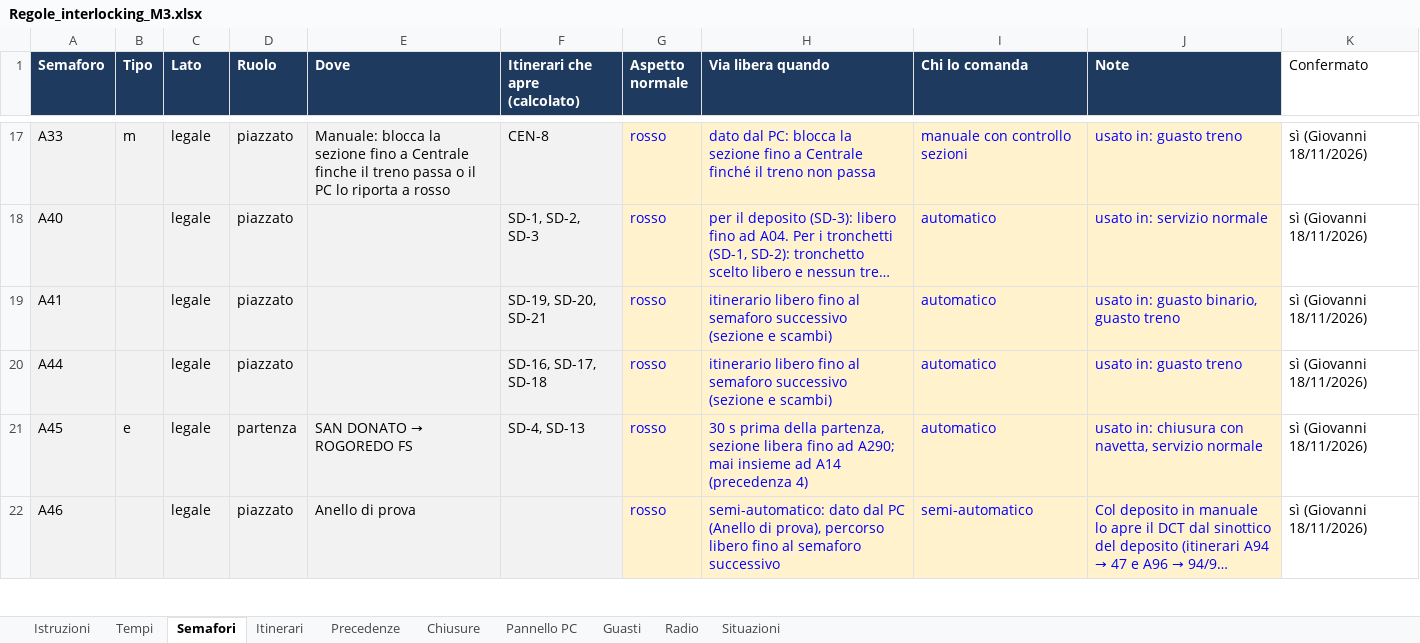
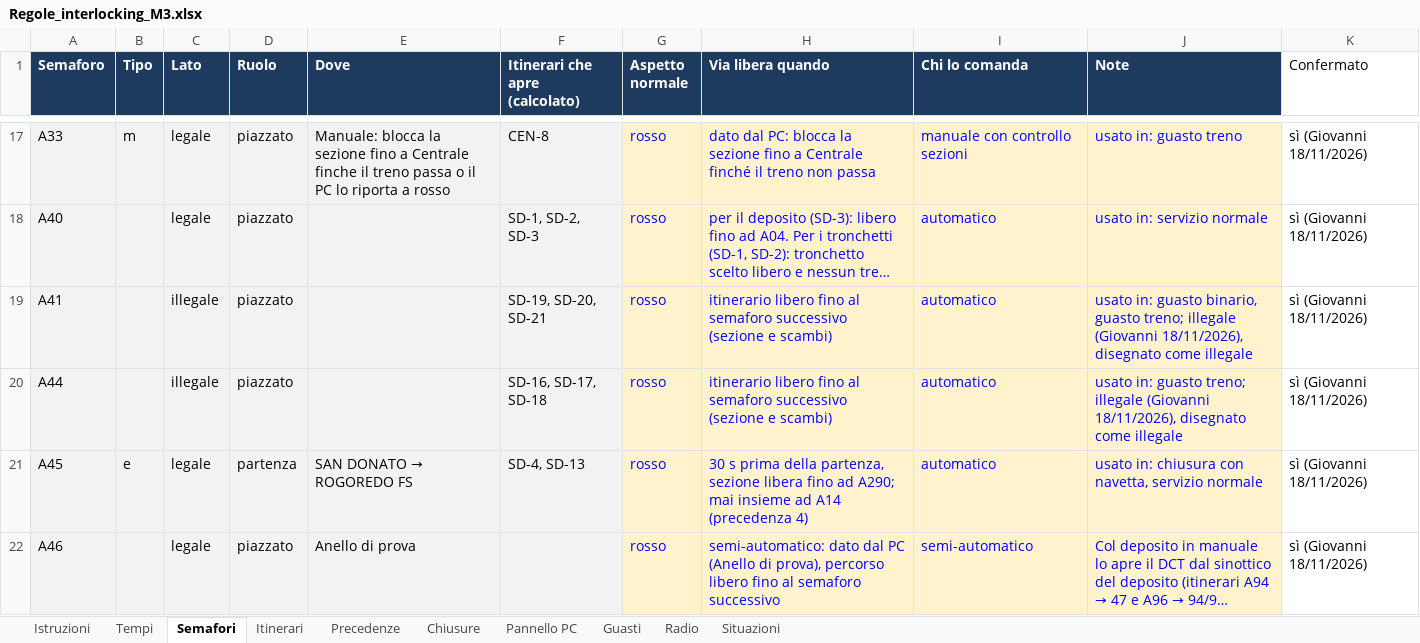
Before and after one commit to Frafire/milano-transit-live, an Excel workbook: data/Regole_interlocking_M3.xlsx, sheet Semafori, drawn as a sheet; only a part is shown, gaps mark what is left out; long unchanged cells end in …; values as stored, in another font and other column widths than the file's, no borders; the diff names each change by its address in the sheet, - before the commit and + after, or states it on an @@ line.

```diff
--- a/data/Regole_interlocking_M3.xlsx (sheet Semafori)
+++ b/data/Regole_interlocking_M3.xlsx (sheet Semafori)
-C19:C20 (Lato): legale
+C19:C20 (Lato): illegale
-J19 (Note): …binario, guasto treno
+J19 (Note): …binario, guasto treno; illegale (Giovanni 18/11/2026), disegnato come illegale
-J20 (Note): …in: guasto treno
+J20 (Note): …in: guasto treno; illegale (Giovanni 18/11/2026), disegnato come illegale
```
Also changed, not shown: 19 other files.
